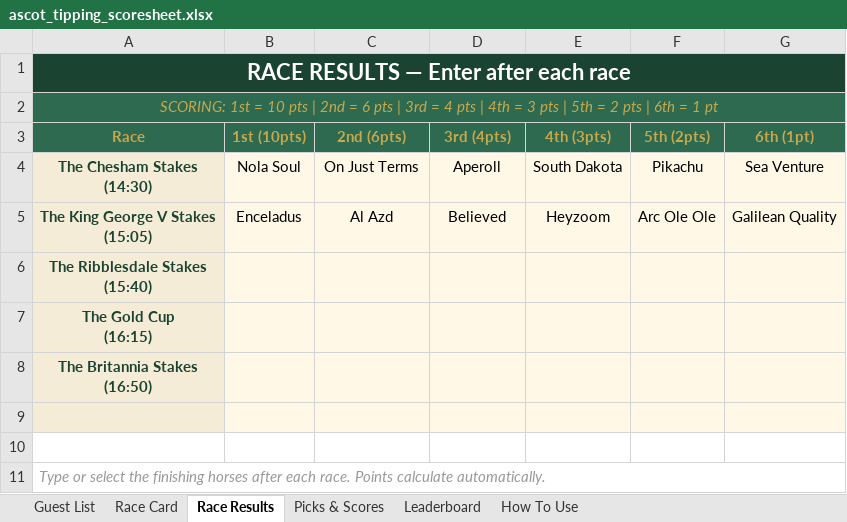
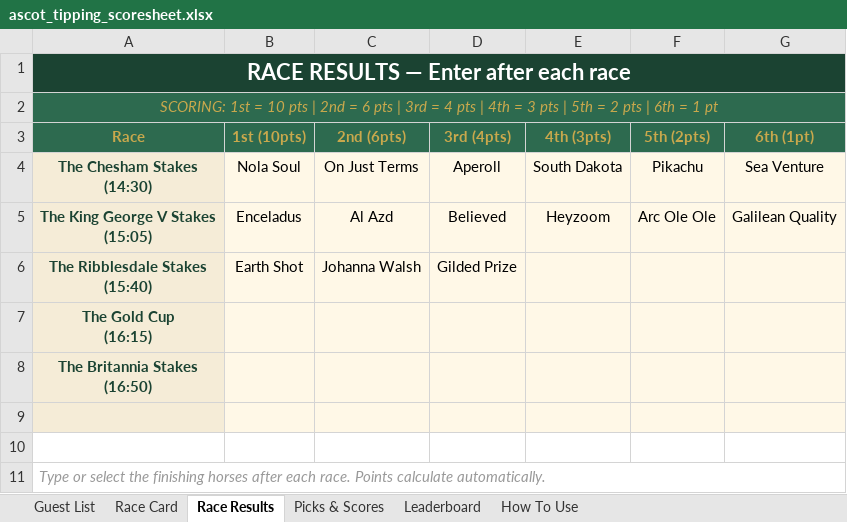
Before and after one commit to amyekore/ascot-tipping, an Excel workbook: ascot_tipping_scoresheet.xlsx, sheet Race Results, drawn as a sheet; values as stored, in another font and other column widths than the file's, no borders; the diff names each change by its address in the sheet, - before the commit and + after, or states it on an @@ line.

```diff
--- a/ascot_tipping_scoresheet.xlsx (sheet Race Results)
+++ b/ascot_tipping_scoresheet.xlsx (sheet Race Results)
-B6 (1st (10pts)): (empty)
+B6 (1st (10pts)): Earth Shot
-C6 (2nd (6pts)): (empty)
+C6 (2nd (6pts)): Johanna Walsh
-D6 (3rd (4pts)): (empty)
+D6 (3rd (4pts)): Gilded Prize
```
Also changed, not shown: sheet Leaderboard, sheet Picks & Scores.
